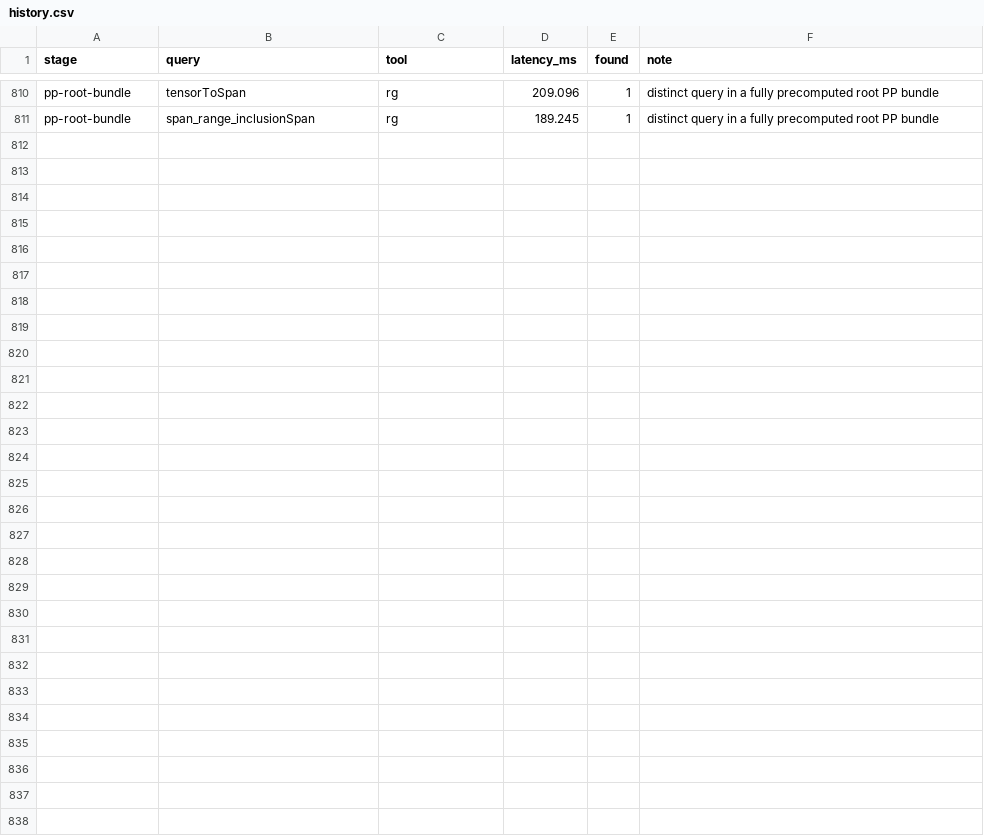
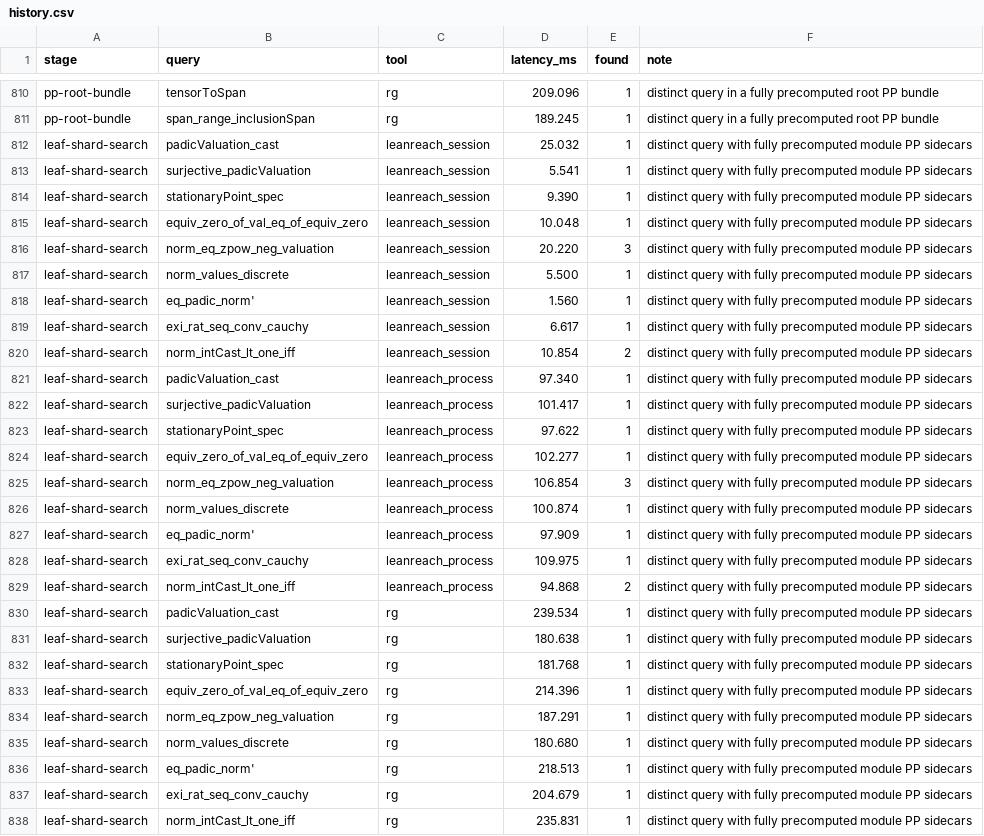
Before and after one commit to pelicanhere/LeanReach, a CSV file: Benchmarks/history.csv, drawn as a sheet; only a part is shown, gaps mark what is left out; the diff names each change by its address in the sheet, - before the commit and + after, or states it on an @@ line.

Commit message:
perf: search complete names from query shards

```diff
--- a/Benchmarks/history.csv
+++ b/Benchmarks/history.csv
+row 812: leaf-shard-search | padicValuation_cast | leanreach_session | 25.032 | 1 | distinct query with fully precomputed module PP sidecars
+row 813: leaf-shard-search | surjective_padicValuation | leanreach_session | 5.541 | 1 | distinct query with fully precomputed module PP sidecars
+row 814: leaf-shard-search | stationaryPoint_spec | leanreach_session | 9.390 | 1 | distinct query with fully precomputed module PP sidecars
+row 815: leaf-shard-search | equiv_zero_of_val_eq_of_equiv_zero | leanreach_session | 10.048 | 1 | distinct query with fully precomputed module PP sidecars
+row 816: leaf-shard-search | norm_eq_zpow_neg_valuation | leanreach_session | 20.220 | 3 | distinct query with fully precomputed module PP sidecars
+row 817: leaf-shard-search | norm_values_discrete | leanreach_session | 5.500 | 1 | distinct query with fully precomputed module PP sidecars
+row 818: leaf-shard-search | eq_padic_norm' | leanreach_session | 1.560 | 1 | distinct query with fully precomputed module PP sidecars
+row 819: leaf-shard-search | exi_rat_seq_conv_cauchy | leanreach_session | 6.617 | 1 | distinct query with fully precomputed module PP sidecars
+row 820: leaf-shard-search | norm_intCast_lt_one_iff | leanreach_session | 10.854 | 2 | distinct query with fully precomputed module PP sidecars
+row 821: leaf-shard-search | padicValuation_cast | leanreach_process | 97.340 | 1 | distinct query with fully precomputed module PP sidecars
+row 822: leaf-shard-search | surjective_padicValuation | leanreach_process | 101.417 | 1 | distinct query with fully precomputed module PP sidecars
+row 823: leaf-shard-search | stationaryPoint_spec | leanreach_process | 97.622 | 1 | distinct query with fully precomputed module PP sidecars
+row 824: leaf-shard-search | equiv_zero_of_val_eq_of_equiv_zero | leanreach_process | 102.277 | 1 | distinct query with fully precomputed module PP sidecars
+row 825: leaf-shard-search | norm_eq_zpow_neg_valuation | leanreach_process | 106.854 | 3 | distinct query with fully precomputed module PP sidecars
+row 826: leaf-shard-search | norm_values_discrete | leanreach_process | 100.874 | 1 | distinct query with fully precomputed module PP sidecars
+row 827: leaf-shard-search | eq_padic_norm' | leanreach_process | 97.909 | 1 | distinct query with fully precomputed module PP sidecars
+row 828: leaf-shard-search | exi_rat_seq_conv_cauchy | leanreach_process | 109.975 | 1 | distinct query with fully precomputed module PP sidecars
+row 829: leaf-shard-search | norm_intCast_lt_one_iff | leanreach_process | 94.868 | 2 | distinct query with fully precomputed module PP sidecars
+row 830: leaf-shard-search | padicValuation_cast | rg | 239.534 | 1 | distinct query with fully precomputed module PP sidecars
+row 831: leaf-shard-search | surjective_padicValuation | rg | 180.638 | 1 | distinct query with fully precomputed module PP sidecars
+row 832: leaf-shard-search | stationaryPoint_spec | rg | 181.768 | 1 | distinct query with fully precomputed module PP sidecars
+row 833: leaf-shard-search | equiv_zero_of_val_eq_of_equiv_zero | rg | 214.396 | 1 | distinct query with fully precomputed module PP sidecars
+row 834: leaf-shard-search | norm_eq_zpow_neg_valuation | rg | 187.291 | 1 | distinct query with fully precomputed module PP sidecars
+row 835: leaf-shard-search | norm_values_discrete | rg | 180.680 | 1 | distinct query with fully precomputed module PP sidecars
+row 836: leaf-shard-search | eq_padic_norm' | rg | 218.513 | 1 | distinct query with fully precomputed module PP sidecars
+row 837: leaf-shard-search | exi_rat_seq_conv_cauchy | rg | 204.679 | 1 | distinct query with fully precomputed module PP sidecars
+row 838: leaf-shard-search | norm_intCast_lt_one_iff | rg | 235.831 | 1 | distinct query with fully precomputed module PP sidecars
```
Also changed, not shown: 7 other files.
